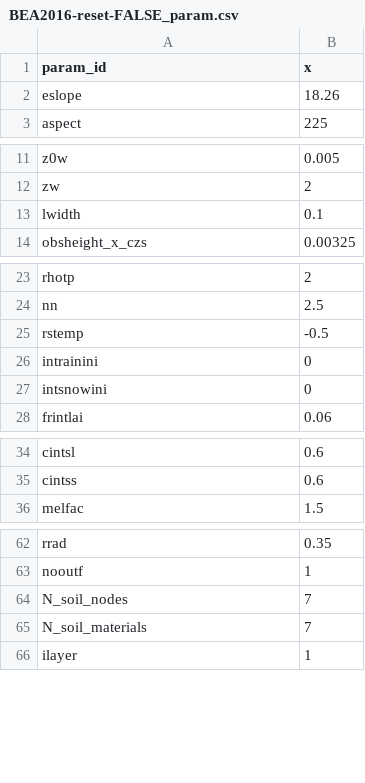
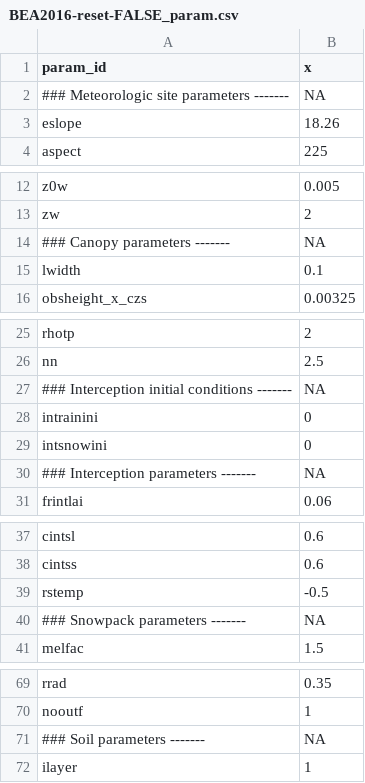
Before and after one commit to fabern/LWFBrook90.jl, a CSV file: example/BEA2016-reset-FALSE-input/BEA2016-reset-FALSE_param.csv, drawn as a sheet; only a part is shown, gaps mark what is left out; the diff covers the shown part only.

Commit message:
Structure input file '_param.csv' into sections

```diff
--- a/example/BEA2016-reset-FALSE-input/BEA2016-reset-FALSE_param.csv
+++ b/example/BEA2016-reset-FALSE-input/BEA2016-reset-FALSE_param.csv
@@ -1,0 +2 @@
+### Meteorologic site parameters -------,NA
@@ -12,0 +14 @@
+### Canopy parameters -------,NA
@@ -25 +27 @@
-"rstemp",-0.5
+### Interception initial conditions -------,NA
@@ -27,0 +30 @@
+### Interception parameters -------,NA
@@ -35,0 +39,2 @@
+rstemp,-0.5
+### Snowpack parameters -------,NA
@@ -64,2 +71 @@
-"N_soil_nodes",7
-"N_soil_materials",7
+### Soil parameters -------,NA
```
Also changed, not shown: 3 added rows elsewhere in this file, 4 other files.
